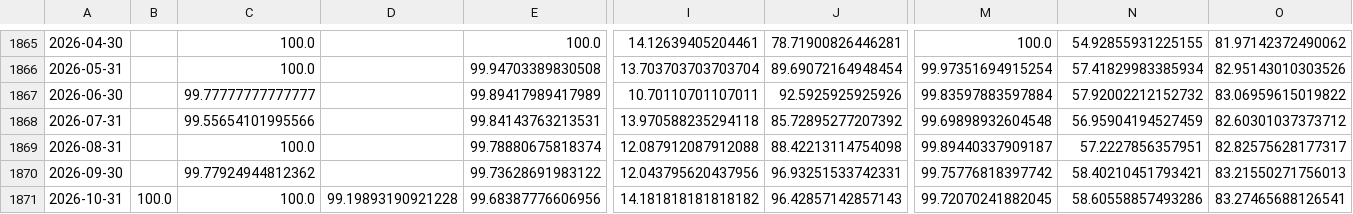
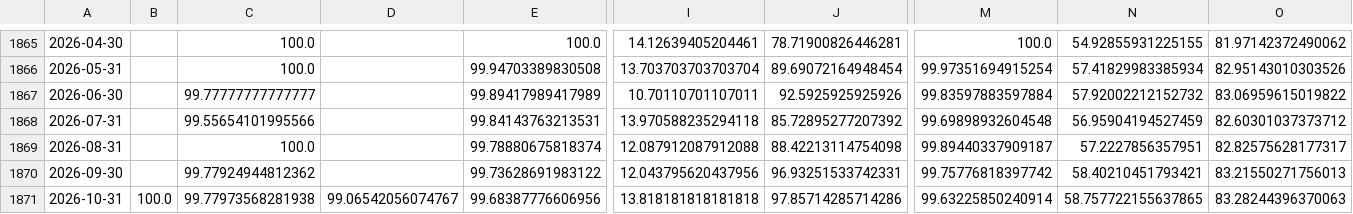
Before and after one commit to santeristenberg-byte/kuplaindikaattori, a CSV file: data/kuplariski_kuukausittain.csv, drawn as a sheet; only a part is shown, gaps mark what is left out; the diff names each change by its address in the sheet, - before the commit and + after, or states it on an @@ line.

```diff
--- a/data/kuplariski_kuukausittain.csv
+++ b/data/kuplariski_kuukausittain.csv
-C1871: 100.0
+C1871: 99.77973568281938
-D1871: 99.19893190921228
+D1871: 99.06542056074767
-I1871: 14.181818181818182
+I1871: 13.818181818181818
-J1871: 96.42857142857143
+J1871: 97.85714285714286
-M1871: 99.72070241882045
+M1871: 99.63225850240914
-N1871: 58.60558857493286
+N1871: 58.757722155637865
-O1871: 83.27465688126541
+O1871: 83.28244396370063
```
Also changed, not shown: data/fred_cache/CPIAUCSL.csv, data/fred_cache/DGS10.csv, 16 other files.
